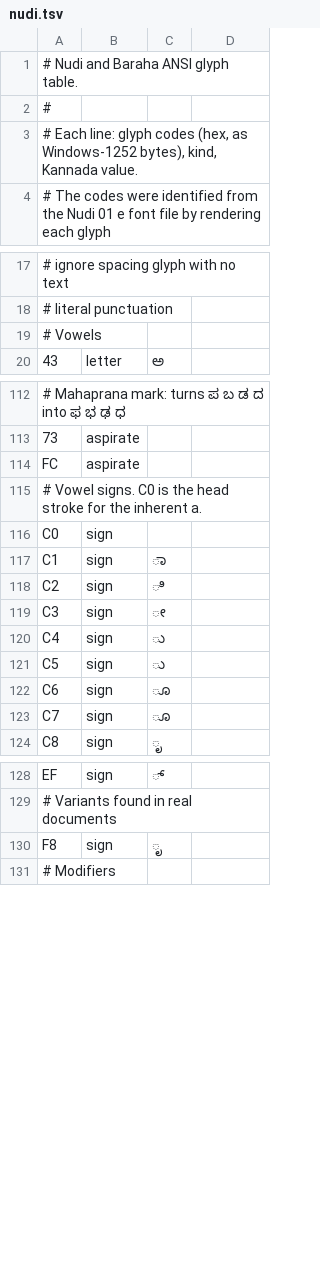
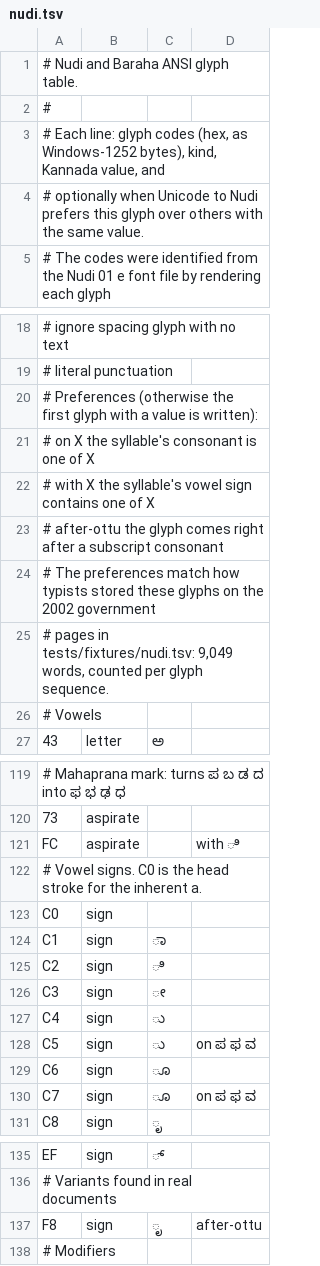
Before and after one commit to openkannada/kannadi, a TSV file: crates/kannadi/data/nudi.tsv, drawn as a sheet; only a part is shown, gaps mark what is left out; addresses are those after the commit; the diff covers the shown part only; the diff names each change by its address in the sheet, - before the commit and + after, or states it on an @@ line.

Commit message:
Convert Unicode Kannada to Nudi and Baraha ANSI
legacy::unicode_to_nudi splits text into aksharas and writes each in the
order typists stored it: consonant shape, mahaprana, head stroke, vowel
sign parts, subscripts, then ೃ and the length marks, arkavattu, ಂ or ಃ.
Glyphs come from data/nudi.tsv, which gains an optional fourth column that
says when to prefer a glyph over another with the same value.

The order and preferences were counted from 9,047 words on the 2002
Karnataka government pages; 9,029 encode to the bytes that were typed.
Characters with no glyph are kept and reported with their offsets.

The legacy module is split into table, decode and encode, so both
directions parse the table in 1 place and share the aspirate pairs.

```diff
--- a/crates/kannadi/data/nudi.tsv
+++ b/crates/kannadi/data/nudi.tsv
-A3: …kind, Kannada value.
+A3: …kind, Kannada value, and
+row 4: # optionally when Unicode to Nudi prefers this glyph over others with the same value.
+row 20: # Preferences (otherwise the first glyph with a value is written):
+row 21: # on X the syllable's consonant is one of X
+row 22: # with X the syllable's vowel sign contains one of X
+row 23: # after-ottu the glyph comes right after a subscript consonant
+row 24: # The preferences match how typists stored these glyphs on the 2002 government
+row 25: # pages in tests/fixtures/nudi.tsv: 9,049 words, counted per glyph sequence.
-D121: (empty)
+D121: with ಿ
-D128: (empty)
+D128: on ಪ ಫ ವ
-D130: (empty)
+D130: on ಪ ಫ ವ
-D137: (empty)
+D137: after-ottu
```
Also changed, not shown: 1 edited cell elsewhere in this file, 10 other files.
